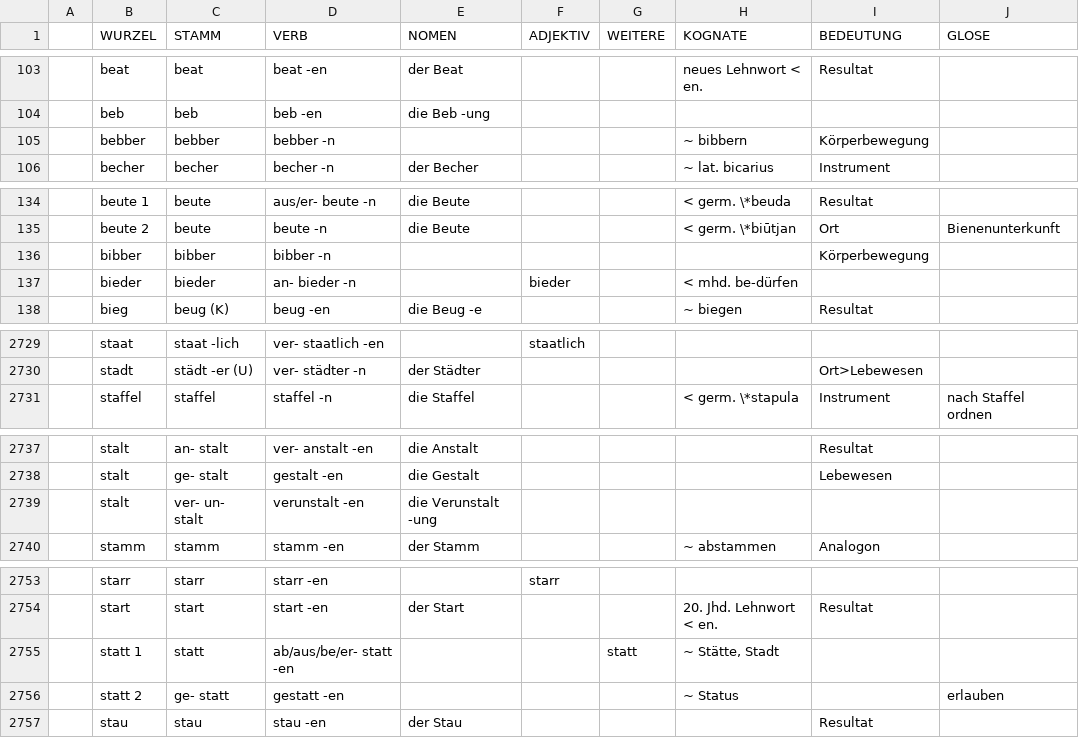
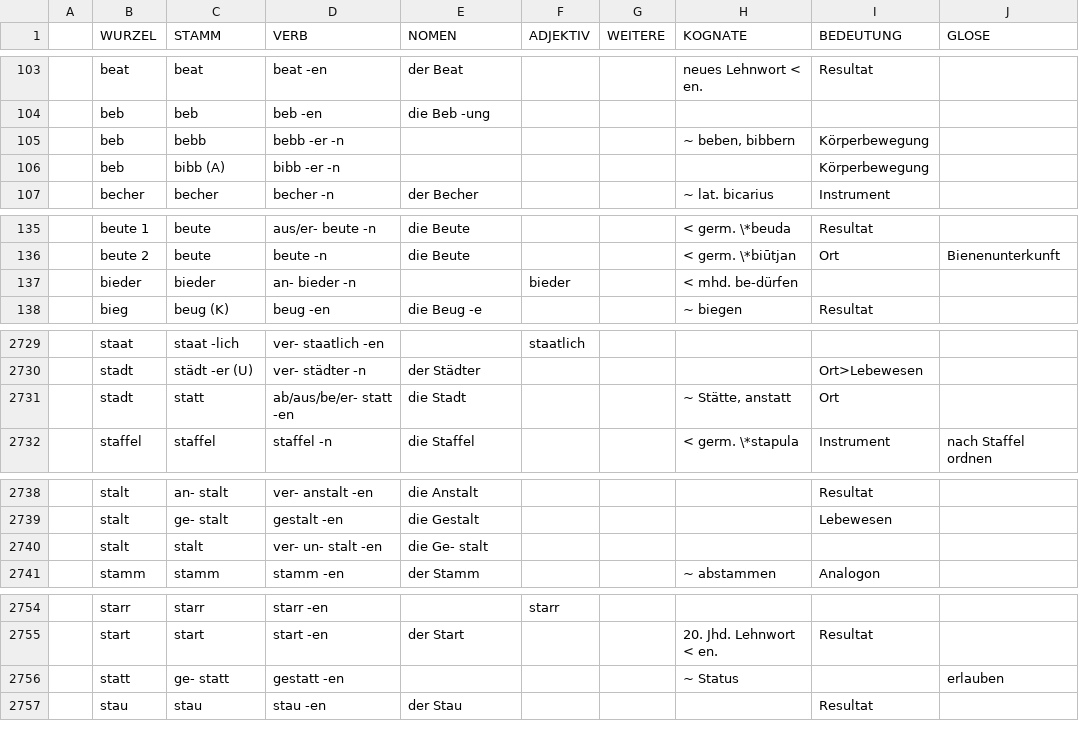
Before and after one commit to cysouw/germanverbs, a CSV file: data/verbs.csv, drawn as a sheet; only a part is shown, gaps mark what is left out; the diff covers the shown part only.

```diff
--- a/data/verbs.csv
+++ b/data/verbs.csv
@@ -104,3 +104,4 @@
 | beb | beb | beb -en | die Beb -ung | | | | |
-| bebber | bebber | bebber -n | | | | ~ bibbern |Körperbewegung|
+| beb | bebb | bebb -er -n | | | | ~ beben, bibbern |Körperbewegung|
+| beb | bibb (A) | bibb -er -n | | | | |Körperbewegung|
 | becher | becher | becher -n | der Becher | | | ~ lat. bicarius |Instrument|
@@ -135,3 +136,2 @@
 | beute 2 | beute | beute -n | die Beute | | | < germ. \*biūtjan |Ort| "Bienenunterkunft"
-| bibber | bibber | bibber -n | | | | |Körperbewegung|
 | bieder | bieder | an- bieder -n | | bieder | | < mhd. be-dürfen | |
@@ -2730,2 +2730,3 @@
 | stadt | städt -er (U) | ver- städter -n | der Städter | | | |Ort>Lebewesen|
+| stadt | statt | ab/aus/be/er- statt -en | die Stadt | | | ~ Stätte, anstatt |Ort|
 | staffel | staffel | staffel -n | die Staffel | | | < germ. \*stapula |Instrument| "nach Staffel ordnen"
@@ -2738,3 +2739,3 @@
 | stalt | ge- stalt | gestalt -en | die Gestalt | | | |Lebewesen|
-| stalt | ver- un- stalt | verunstalt -en | die Verunstalt -ung | | | | |
+| stalt | stalt | ver- un- stalt -en | die Ge- stalt | | | | |
 | stamm | stamm | stamm -en | der Stamm | | | ~ abstammen |Analogon|
@@ -2754,4 +2755,3 @@
 | start | start | start -en | der Start | | | 20. Jhd. Lehnwort < en. |Resultat|
-| statt 1 | statt | ab/aus/be/er- statt -en | | | statt | ~ Stätte, Stadt | |
-| statt 2 | ge- statt | gestatt -en | | | | ~ Status | | "erlauben"
+| statt | ge- statt | gestatt -en | | | | ~ Status | | "erlauben"
 | stau | stau | stau -en | der Stau | | | |Resultat|
```
Also changed, not shown: 3 moved rows and 6 edited cells elsewhere in this file, 2 other files.
